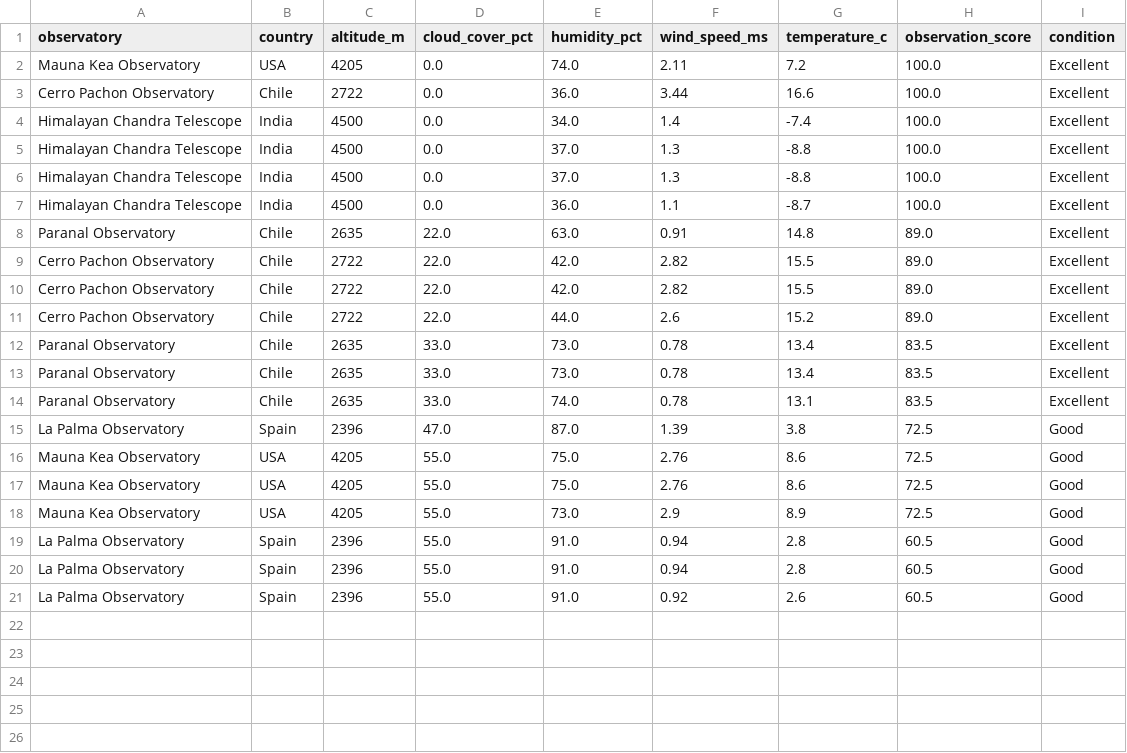
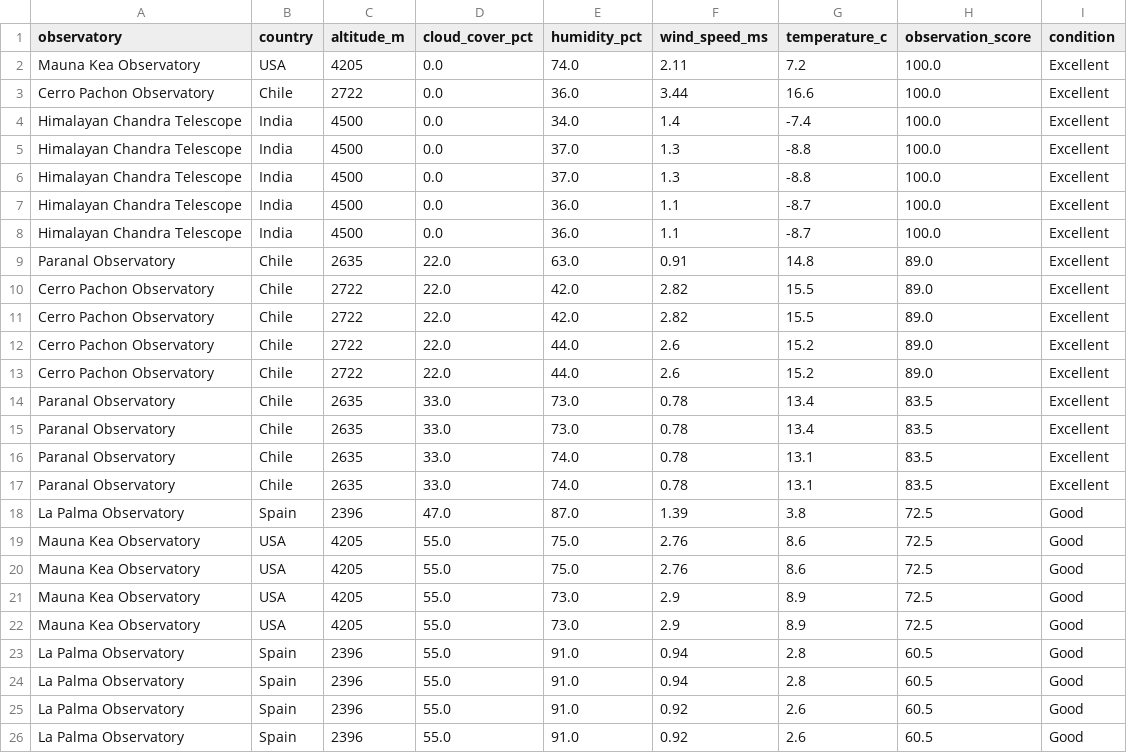
Before and after one commit to AhzamAhd/observatory-weather, a CSV file: data/gold/observation_scores_2026-04-21.csv, drawn as a sheet; the diff names each change by its address in the sheet, - before the commit and + after, or states it on an @@ line.

Commit message:
fresh data after conflict resolution

```diff
--- a/data/gold/observation_scores_2026-04-21.csv
+++ b/data/gold/observation_scores_2026-04-21.csv
+row 8: Himalayan Chandra Telescope | India | 4500 | 0.0 | 36.0 | 1.1 | -8.7 | 100.0 | Excellent
+row 13: Cerro Pachon Observatory | Chile | 2722 | 22.0 | 44.0 | 2.6 | 15.2 | 89.0 | Excellent
+row 16: Paranal Observatory | Chile | 2635 | 33.0 | 74.0 | 0.78 | 13.1 | 83.5 | Excellent
+row 22: Mauna Kea Observatory | USA | 4205 | 55.0 | 73.0 | 2.9 | 8.9 | 72.5 | Good
+row 25: La Palma Observatory | Spain | 2396 | 55.0 | 91.0 | 0.92 | 2.6 | 60.5 | Good
```
Also changed, not shown: 4 other files.
